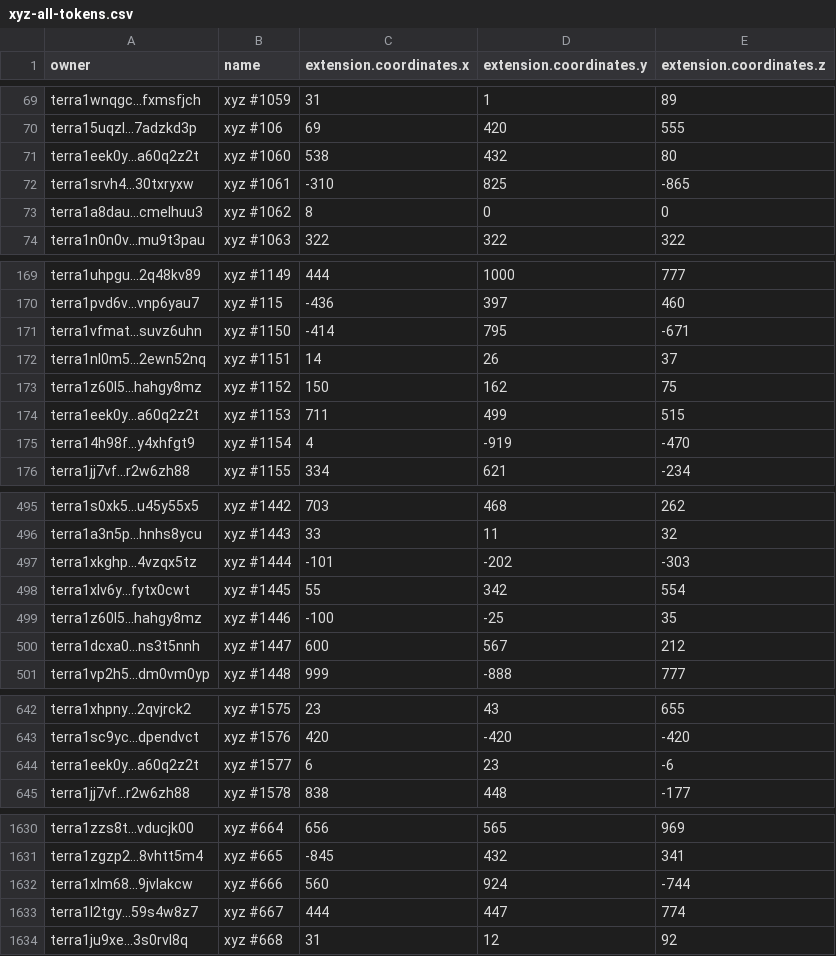
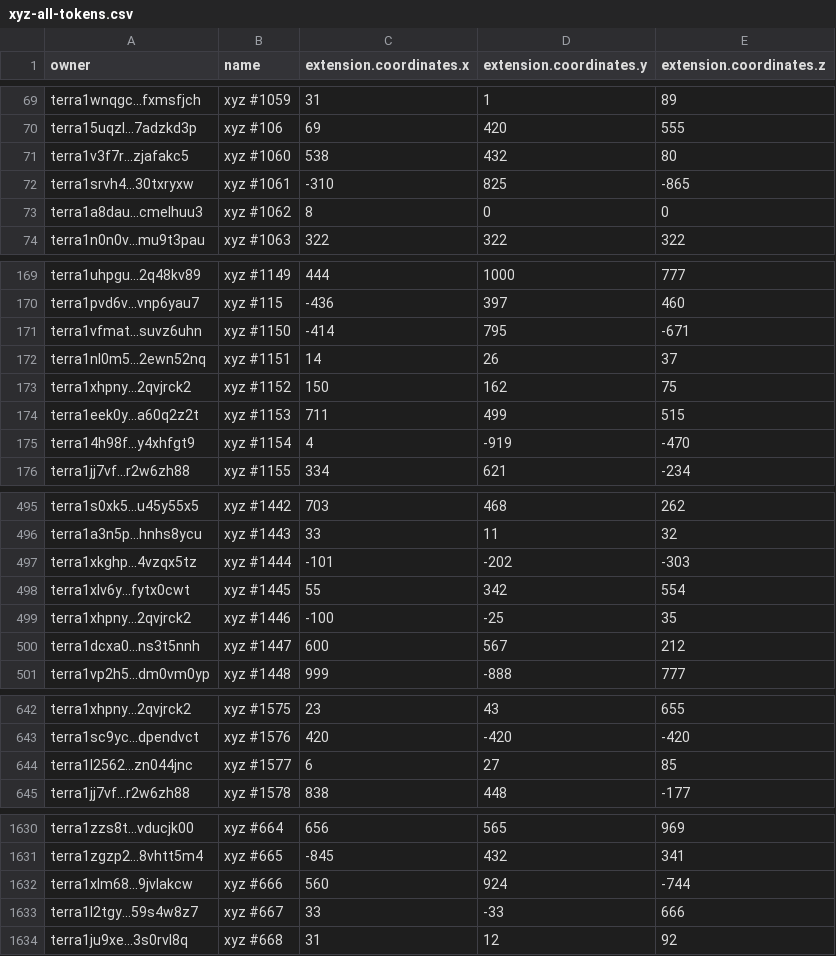
Before and after one commit to cryptoYJ/xyz-tools, a CSV file: xyz-all-tokens.csv, drawn as a sheet; only a part is shown, gaps mark what is left out; the diff covers the shown part only.

Commit message:
update data

```diff
--- a/xyz-all-tokens.csv
+++ b/xyz-all-tokens.csv
@@ -70,3 +70,3 @@
 "terra15uqzl...7adzkd3p","xyz #106",69,420,555
-"terra1eek0y...a60q2z2t","xyz #1060",538,432,80
+"terra1v3f7r...zjafakc5","xyz #1060",538,432,80
 "terra1srvh4...30txryxw","xyz #1061",-310,825,-865
@@ -172,3 +172,3 @@
 "terra1nl0m5...2ewn52nq","xyz #1151",14,26,37
-"terra1z60l5...hahgy8mz","xyz #1152",150,162,75
+"terra1xhpny...2qvjrck2","xyz #1152",150,162,75
 "terra1eek0y...a60q2z2t","xyz #1153",711,499,515
@@ -498,3 +498,3 @@
 "terra1xlv6y...fytx0cwt","xyz #1445",55,342,554
-"terra1z60l5...hahgy8mz","xyz #1446",-100,-25,35
+"terra1xhpny...2qvjrck2","xyz #1446",-100,-25,35
 "terra1dcxa0...ns3t5nnh","xyz #1447",600,567,212
@@ -643,3 +643,3 @@
 "terra1sc9yc...dpendvct","xyz #1576",420,-420,-420
-"terra1eek0y...a60q2z2t","xyz #1577",6,23,-6
+"terra1l2562...zn044jnc","xyz #1577",6,27,85
 "terra1jj7vf...r2w6zh88","xyz #1578",838,448,-177
@@ -1632,3 +1632,3 @@
 "terra1xlm68...9jvlakcw","xyz #666",560,924,-744
-"terra1l2tgy...59s4w8z7","xyz #667",444,447,774
+"terra1l2tgy...59s4w8z7","xyz #667",33,-33,666
 "terra1ju9xe...3s0rvl8q","xyz #668",31,12,92
```
Also changed, not shown: 2 edited cells elsewhere in this file, 1 other file.
